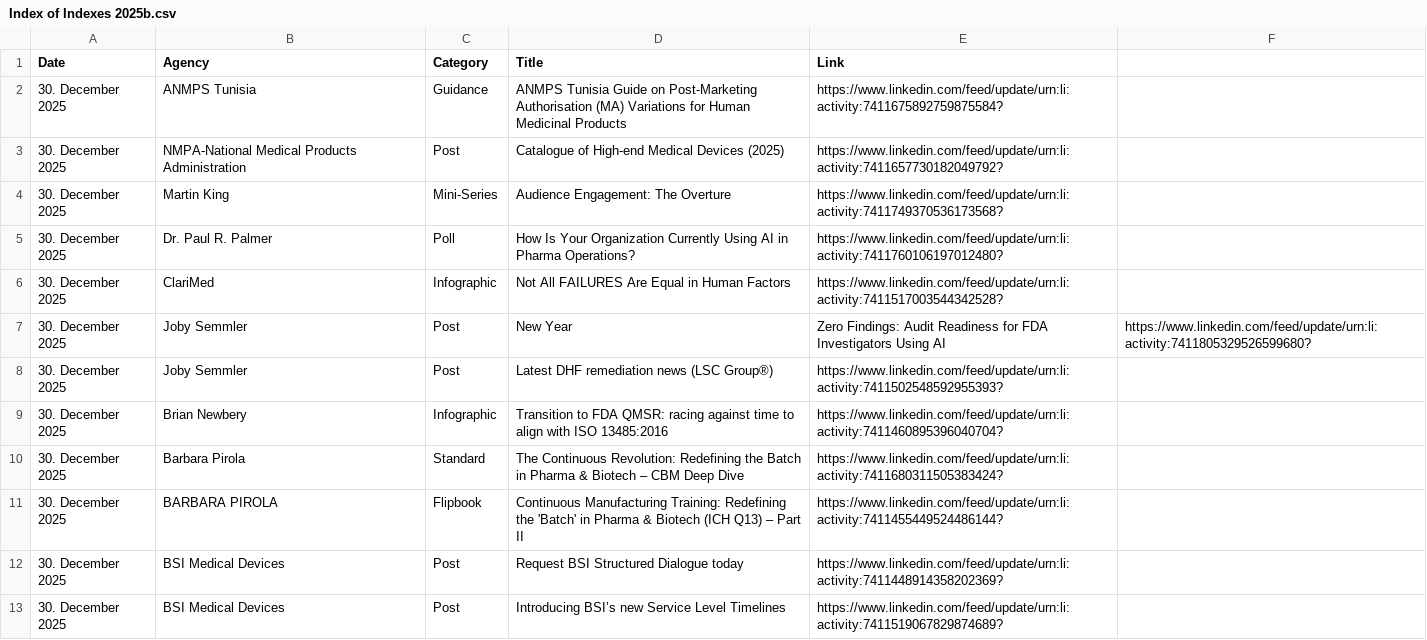
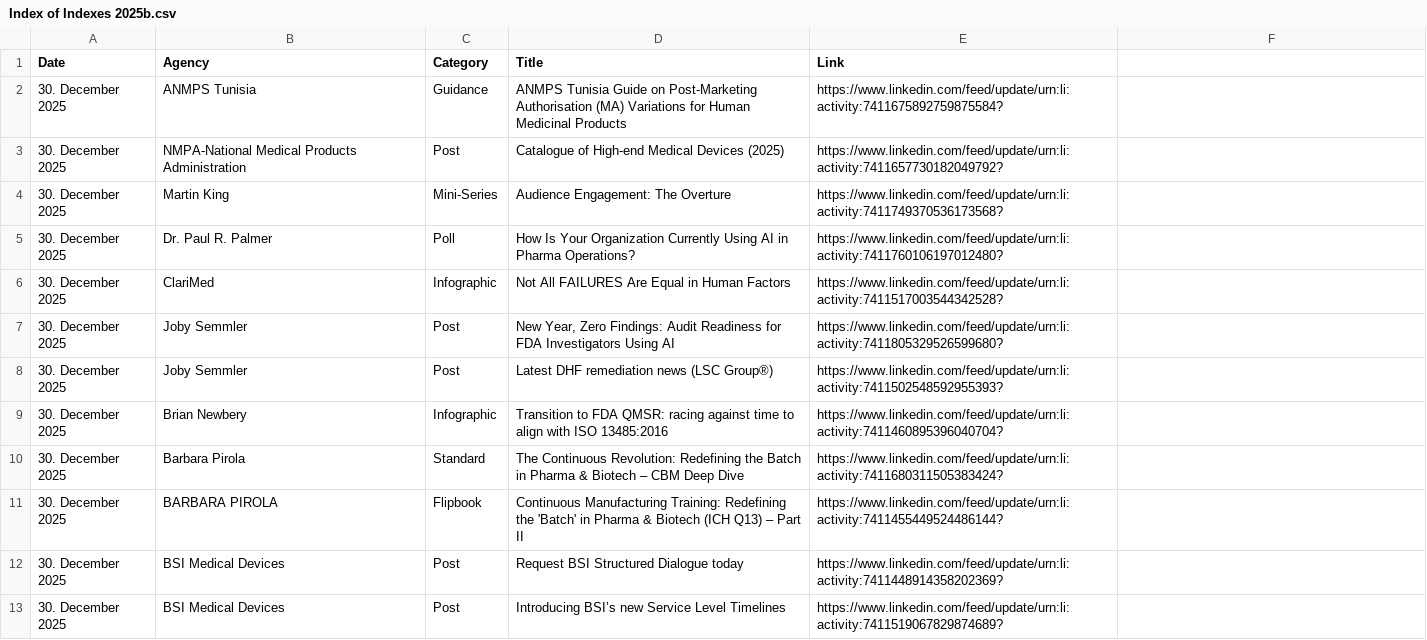
Before and after one commit to MartinCKing/Index-of-Indexes, a CSV file: Index of Indexes 2025b.csv, drawn as a sheet; only a part is shown.

Commit message:
Update Index of Indexes 2025b.csv

```diff
--- a/Index of Indexes 2025b.csv
+++ b/Index of Indexes 2025b.csv
@@ -6,3 +6,3 @@ Date,Agency,Category,Title,Link
 30. December 2025,ClariMed,Infographic,Not All FAILURES Are Equal in Human Factors,https://www.linkedin.com/feed/update/urn:li:activity:7411517003544342528?
-30. December 2025,Joby Semmler,Post,New Year, Zero Findings: Audit Readiness for FDA Investigators Using AI,https://www.linkedin.com/feed/update/urn:li:activity:7411805329526599680?
+30. December 2025,Joby Semmler,Post,"New Year, Zero Findings: Audit Readiness for FDA Investigators Using AI",https://www.linkedin.com/feed/update/urn:li:activity:7411805329526599680?
 30. December 2025,Joby Semmler,Post,Latest DHF remediation news (LSC Group®),https://www.linkedin.com/feed/update/urn:li:activity:7411502548592955393?
```
